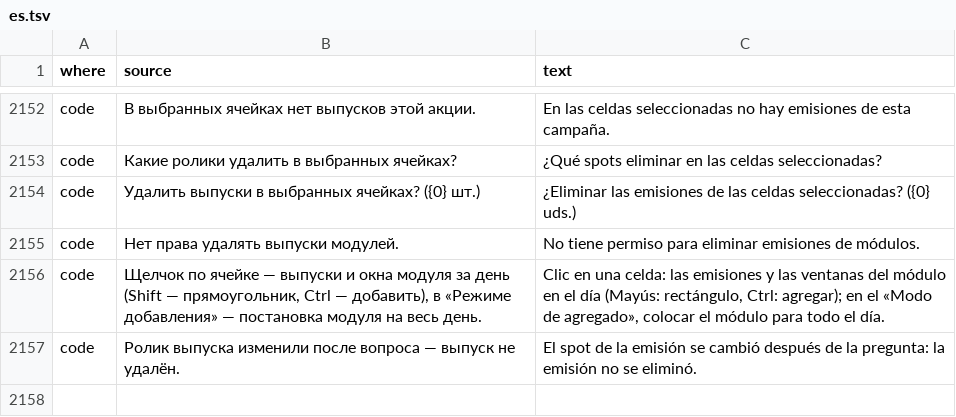
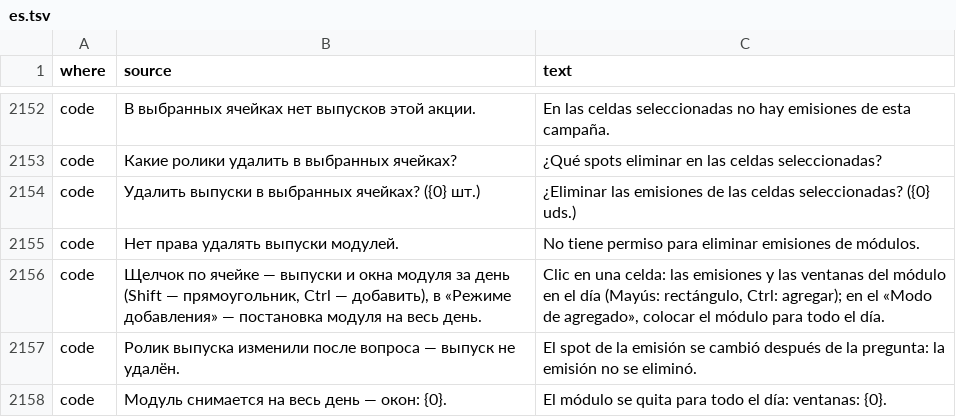
Before and after one commit to MikeFog/qd2, a TSV file: ArtvisDB/Scripts/i18n/es.tsv, drawn as a sheet; only a part is shown, gaps mark what is left out; the diff names each change by its address in the sheet, - before the commit and + after, or states it on an @@ line.

```diff
--- a/ArtvisDB/Scripts/i18n/es.tsv
+++ b/ArtvisDB/Scripts/i18n/es.tsv
+row 2158: code | Модуль снимается на весь день — окон: {0}. | El módulo se quita para todo el día: ventanas: {0}.
```
Also changed, not shown: 10 other files.
